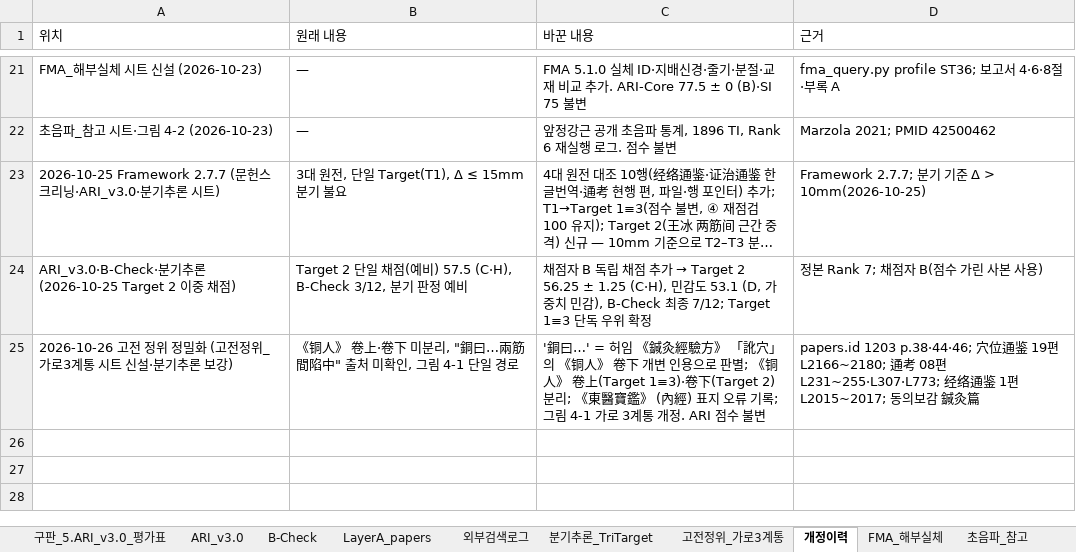
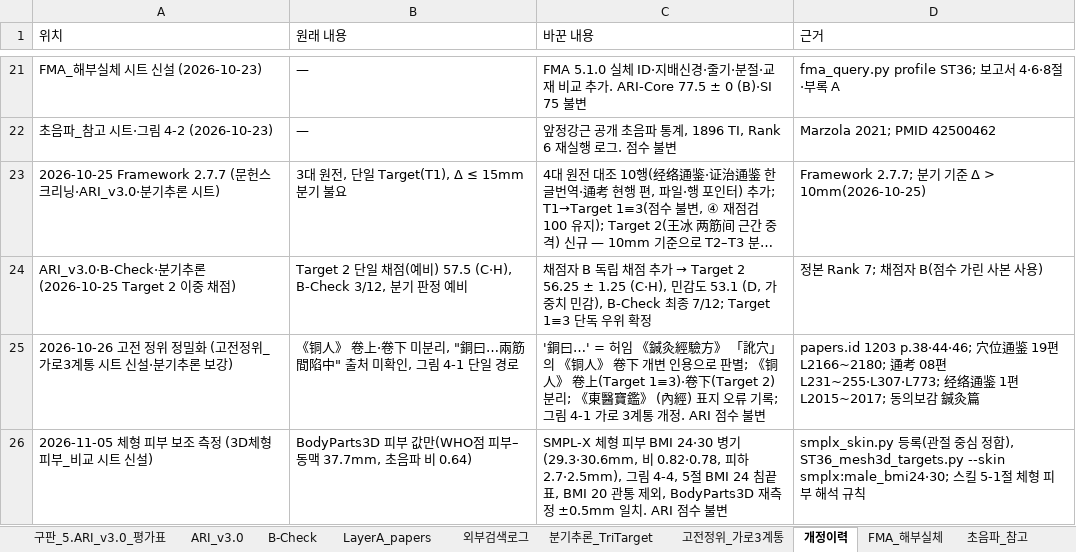
Before and after one commit to jaehyokim-sketch/acupoint_anatomy, an Excel workbook: 01_경혈별_해부생리_분석보고서/ST_족양명위경/ST36_족삼리/ST36_족삼리_해부생리_분석데이터.xlsx, sheet 개정이력, drawn as a sheet; only a part is shown, gaps mark what is left out; long unchanged cells end in …; values as stored, in another font and other column widths than the file's, no borders; the diff names each change by its address in the sheet, - before the commit and + after, or states it on an @@ line.

```diff
--- a/01_경혈별_해부생리_분석보고서/ST_족양명위경/ST36_족삼리/ST36_족삼리_해부생리_분석데이터.xlsx (sheet 개정이력)
+++ b/01_경혈별_해부생리_분석보고서/ST_족양명위경/ST36_족삼리/ST36_족삼리_해부생리_분석데이터.xlsx (sheet 개정이력)
+row 26: 2026-11-05 체형 피부 보조 측정 (3D체형피부_비교 시트 신설) | BodyParts3D 피부 값만(WHO점 피부–동맥 37.7mm, 초음파 비 0.64) | SMPL-X 체형 피부 BMI 24·30 병기(29.3·30.6mm, 비 0.82·0.78, 피하 2.7·2.5mm), 그림 4-4, 5절 BMI 24 침끝표, BMI 20 관통 제외, BodyParts3D 재측정 ±0.5mm 일치. ARI 점수 불변 | smplx_skin.py 등록(관절 중심 정합), ST36_mesh3d_targets.py --skin smplx:male_bmi24·30; 스킬 5-1절 체형 피부 해석 규칙
```
Also changed, not shown: other sheet tabs, 7 other files.
